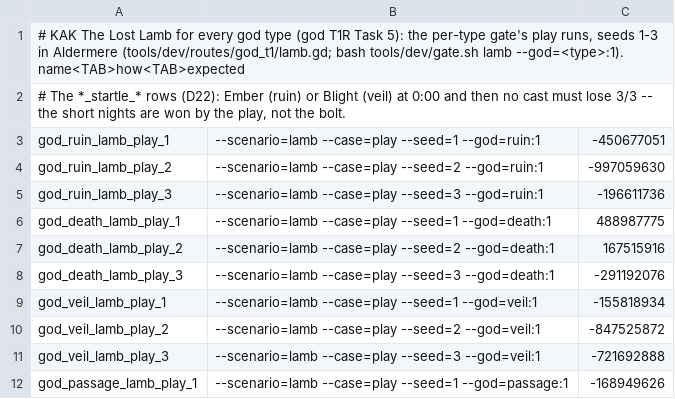
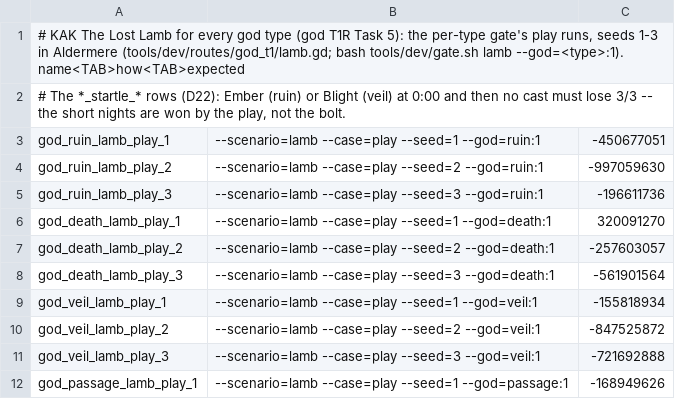
Before and after one commit to audoraemon/vfxProve, a TSV file: tools/dev/refs/god_t1_lamb.tsv, drawn as a sheet; only a part is shown.

```diff
--- a/tools/dev/refs/god_t1_lamb.tsv
+++ b/tools/dev/refs/god_t1_lamb.tsv
@@ -5,5 +5,5 @@ god_ruin_lamb_play_2	--scenario=lamb --case=play --seed=2 --god=ruin:1	-99705963
 god_ruin_lamb_play_3	--scenario=lamb --case=play --seed=3 --god=ruin:1	-196611736
-god_death_lamb_play_1	--scenario=lamb --case=play --seed=1 --god=death:1	488987775
-god_death_lamb_play_2	--scenario=lamb --case=play --seed=2 --god=death:1	167515916
-god_death_lamb_play_3	--scenario=lamb --case=play --seed=3 --god=death:1	-291192076
+god_death_lamb_play_1	--scenario=lamb --case=play --seed=1 --god=death:1	320091270
+god_death_lamb_play_2	--scenario=lamb --case=play --seed=2 --god=death:1	-257603057
+god_death_lamb_play_3	--scenario=lamb --case=play --seed=3 --god=death:1	-561901564
 god_veil_lamb_play_1	--scenario=lamb --case=play --seed=1 --god=veil:1	-155818934
```
Also changed, not shown: 1 other file.
